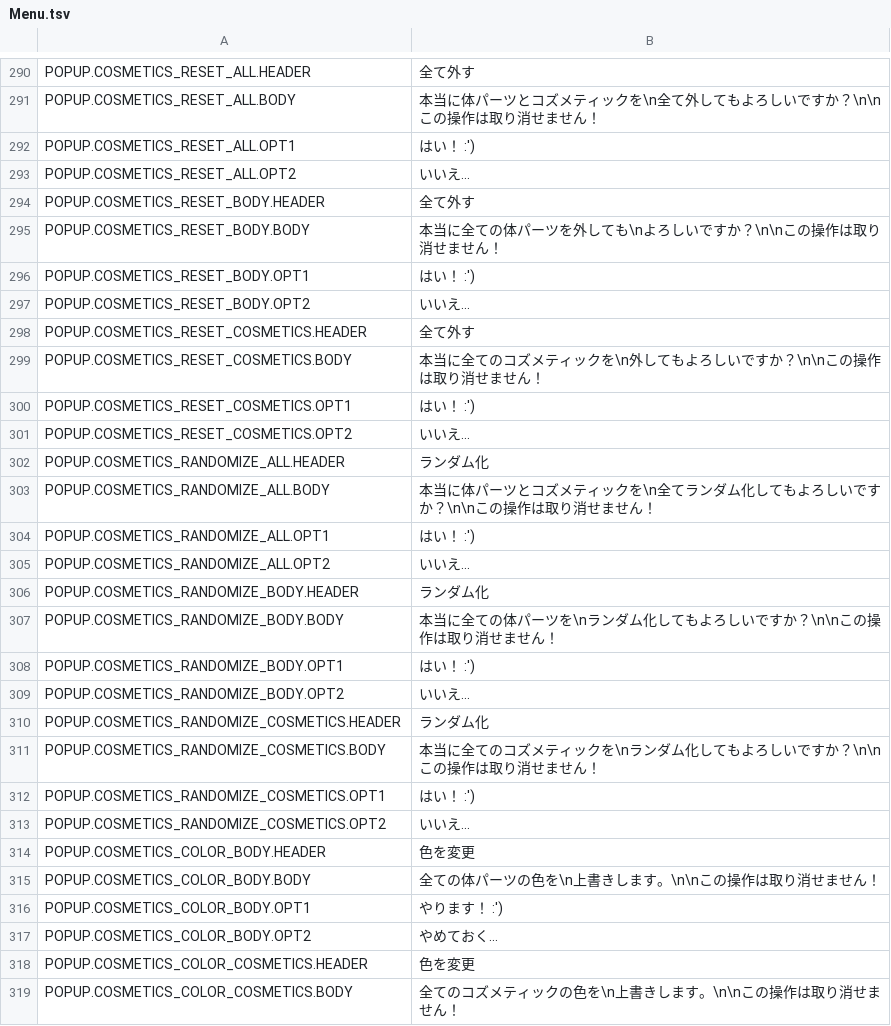
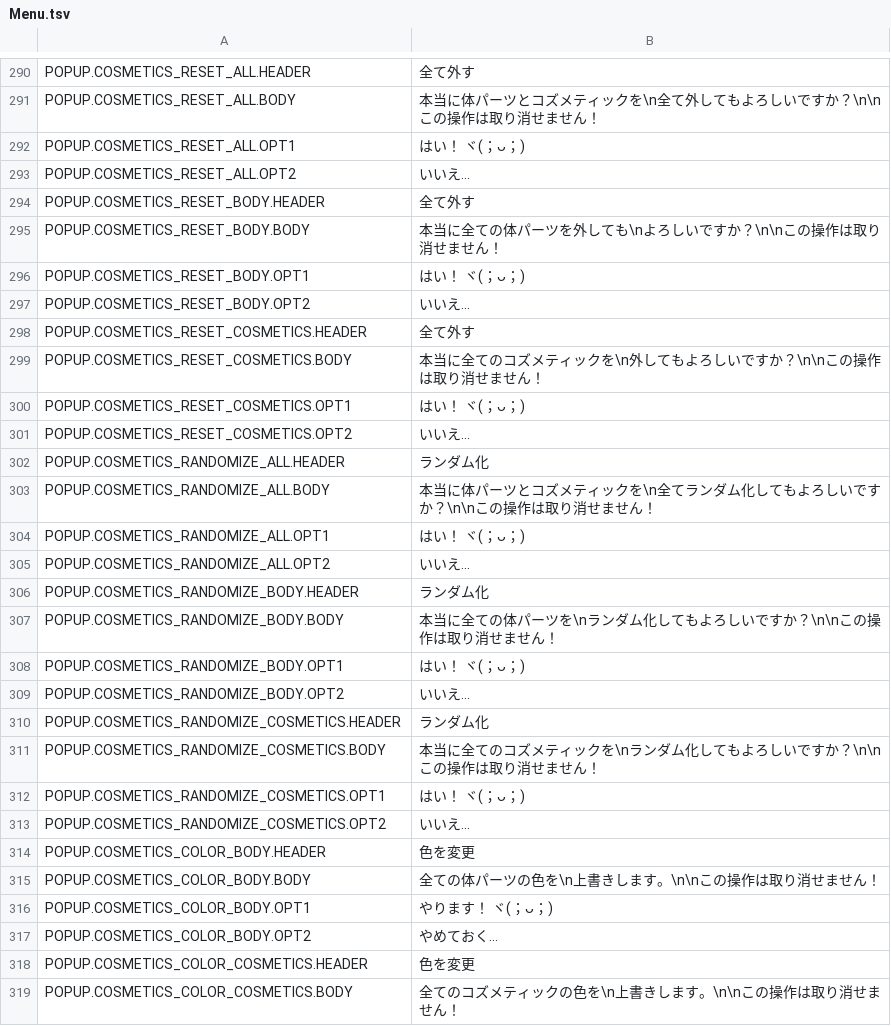
Before and after one commit to Deerlord0/repo_translation_ja, a TSV file: Localizations/Menu.tsv, drawn as a sheet; only a part is shown, gaps mark what is left out; the diff covers the shown part only.

Commit message:
Japanese style emoji

```diff
--- a/Localizations/Menu.tsv
+++ b/Localizations/Menu.tsv
@@ -291,3 +291,3 @@ POPUP.COSMETICS_RESET_ALL.HEADER	全て外す
 POPUP.COSMETICS_RESET_ALL.BODY	本当に体パーツとコズメティックを\n全て外してもよろしいですか？\n\nこの操作は取り消せません！
-POPUP.COSMETICS_RESET_ALL.OPT1	はい！ :')
+POPUP.COSMETICS_RESET_ALL.OPT1	はい！ ヾ(；ᴗ；)
 POPUP.COSMETICS_RESET_ALL.OPT2	いいえ...
@@ -295,3 +295,3 @@ POPUP.COSMETICS_RESET_BODY.HEADER	全て外す
 POPUP.COSMETICS_RESET_BODY.BODY	本当に全ての体パーツを外しても\nよろしいですか？\n\nこの操作は取り消せません！
-POPUP.COSMETICS_RESET_BODY.OPT1	はい！ :')
+POPUP.COSMETICS_RESET_BODY.OPT1	はい！ ヾ(；ᴗ；)
 POPUP.COSMETICS_RESET_BODY.OPT2	いいえ...
@@ -299,3 +299,3 @@ POPUP.COSMETICS_RESET_COSMETICS.HEADER	全て外す
 POPUP.COSMETICS_RESET_COSMETICS.BODY	本当に全てのコズメティックを\n外してもよろしいですか？\n\nこの操作は取り消せません！
-POPUP.COSMETICS_RESET_COSMETICS.OPT1	はい！ :')
+POPUP.COSMETICS_RESET_COSMETICS.OPT1	はい！ ヾ(；ᴗ；)
 POPUP.COSMETICS_RESET_COSMETICS.OPT2	いいえ...
@@ -303,3 +303,3 @@ POPUP.COSMETICS_RANDOMIZE_ALL.HEADER	ランダム化
 POPUP.COSMETICS_RANDOMIZE_ALL.BODY	本当に体パーツとコズメティックを\n全てランダム化してもよろしいですか？\n\nこの操作は取り消せません！
-POPUP.COSMETICS_RANDOMIZE_ALL.OPT1	はい！ :')
+POPUP.COSMETICS_RANDOMIZE_ALL.OPT1	はい！ ヾ(；ᴗ；)
 POPUP.COSMETICS_RANDOMIZE_ALL.OPT2	いいえ...
@@ -307,3 +307,3 @@ POPUP.COSMETICS_RANDOMIZE_BODY.HEADER	ランダム化
 POPUP.COSMETICS_RANDOMIZE_BODY.BODY	本当に全ての体パーツを\nランダム化してもよろしいですか？\n\nこの操作は取り消せません！
-POPUP.COSMETICS_RANDOMIZE_BODY.OPT1	はい！ :')
+POPUP.COSMETICS_RANDOMIZE_BODY.OPT1	はい！ ヾ(；ᴗ；)
 POPUP.COSMETICS_RANDOMIZE_BODY.OPT2	いいえ...
@@ -311,3 +311,3 @@ POPUP.COSMETICS_RANDOMIZE_COSMETICS.HEADER	ランダム化
 POPUP.COSMETICS_RANDOMIZE_COSMETICS.BODY	本当に全てのコズメティックを\nランダム化してもよろしいですか？\n\nこの操作は取り消せません！
-POPUP.COSMETICS_RANDOMIZE_COSMETICS.OPT1	はい！ :')
+POPUP.COSMETICS_RANDOMIZE_COSMETICS.OPT1	はい！ ヾ(；ᴗ；)
 POPUP.COSMETICS_RANDOMIZE_COSMETICS.OPT2	いいえ...
@@ -315,3 +315,3 @@ POPUP.COSMETICS_COLOR_BODY.HEADER	色を変更
 POPUP.COSMETICS_COLOR_BODY.BODY	全ての体パーツの色を\n上書きします。\n\nこの操作は取り消せません！
-POPUP.COSMETICS_COLOR_BODY.OPT1	やります！ :')
+POPUP.COSMETICS_COLOR_BODY.OPT1	やります！ ヾ(；ᴗ；)
 POPUP.COSMETICS_COLOR_BODY.OPT2	やめておく...
```
Also changed, not shown: 7 edited cells elsewhere in this file.
